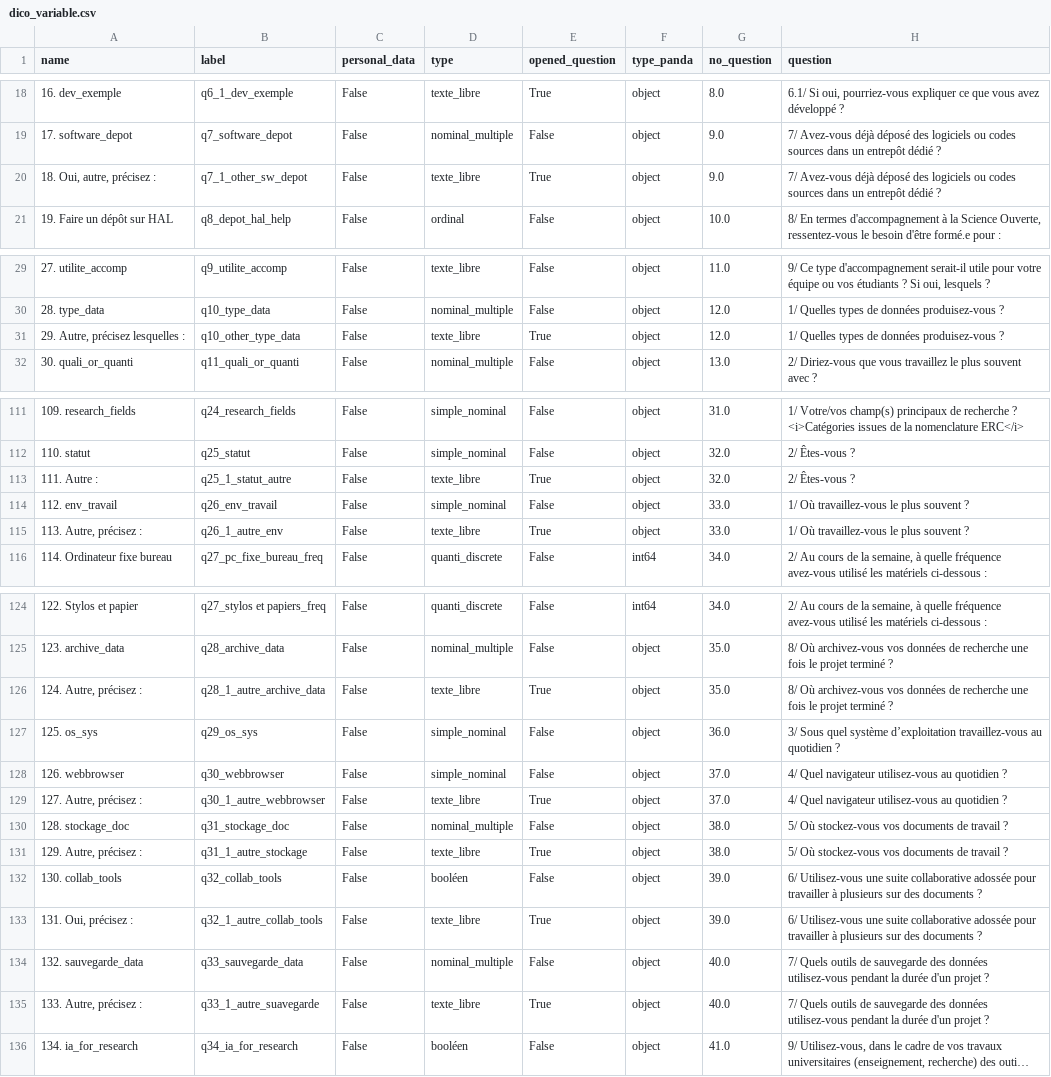
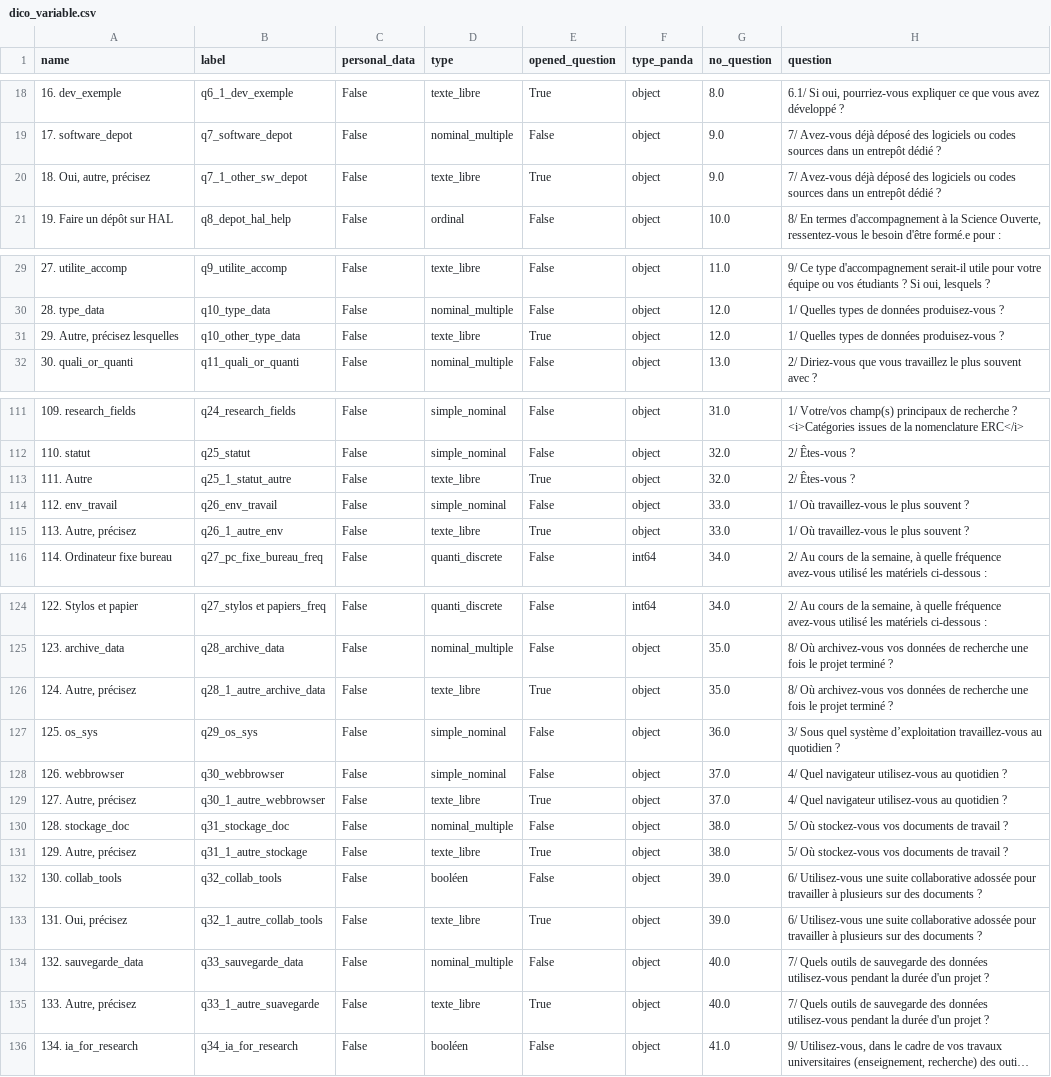
Before and after one commit to luneauaymeric/enquete_SO_p8, a CSV file: le_questionnaire/dico_variable.csv, drawn as a sheet; only a part is shown, gaps mark what is left out; long unchanged cells end in …; the diff names each change by its address in the sheet, - before the commit and + after, or states it on an @@ line.

Commit message:
correction nom q5

```diff
--- a/le_questionnaire/dico_variable.csv
+++ b/le_questionnaire/dico_variable.csv
-A20 (name): 18. Oui, autre, précisez :
+A20 (name): 18. Oui, autre, précisez
-A31 (name): 29. Autre, précisez lesquelles :
+A31 (name): 29. Autre, précisez lesquelles
-A113 (name): 111. Autre :
+A113 (name): 111. Autre
-A115 (name): 113. Autre, précisez :
+A115 (name): 113. Autre, précisez
-A126 (name): 124. Autre, précisez :
+A126 (name): 124. Autre, précisez
-A129 (name): 127. Autre, précisez :
+A129 (name): 127. Autre, précisez
-A131 (name): 129. Autre, précisez :
+A131 (name): 129. Autre, précisez
-A133 (name): 131. Oui, précisez :
+A133 (name): 131. Oui, précisez
-A135 (name): 133. Autre, précisez :
+A135 (name): 133. Autre, précisez
```
